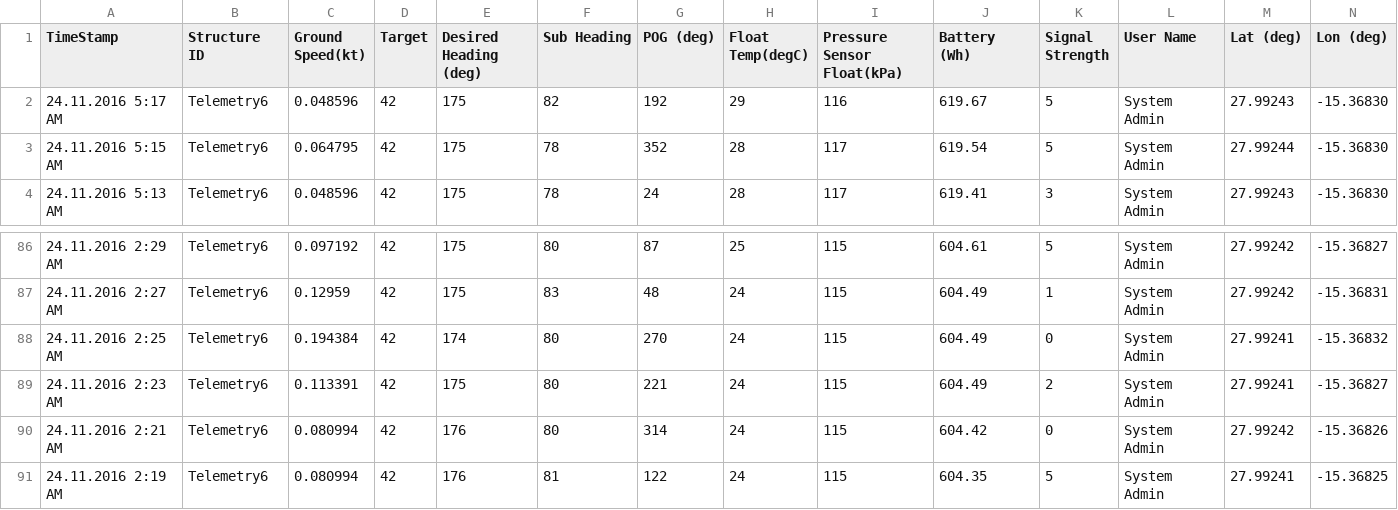
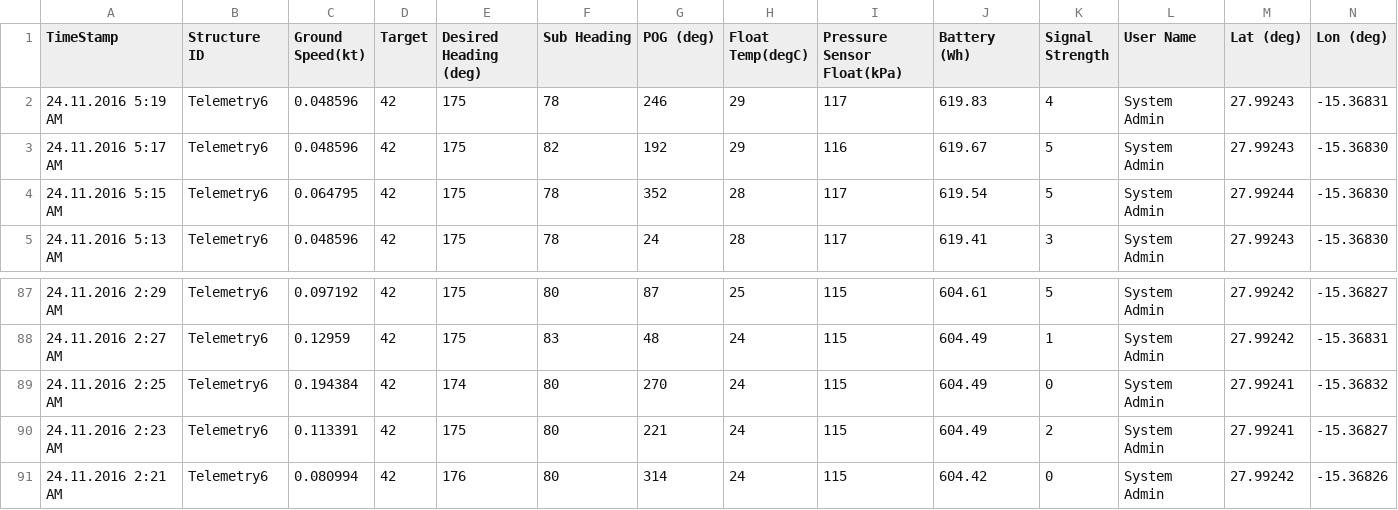
Before and after one commit to marum-waveglider/marum-waveglider.github.io, a CSV file: TelemetryData/TelemetryData_wgms_03h.csv, drawn as a sheet; only a part is shown, gaps mark what is left out; removed rows and columns are numbered as before the commit, all else as after; rows hold the shown columns only; the diff names each change by its address in the sheet, - before the commit and + after, or states it on an @@ line.

```diff
--- a/TelemetryData/TelemetryData_wgms_03h.csv
+++ b/TelemetryData/TelemetryData_wgms_03h.csv
+row 2: 24.11.2016 5:19 AM | Telemetry6 | 0.048596 | 42 | 175 | 78 | 246 | 29 | 117 | 619.83 | 4 | System Admin | 27.99243 | -15.36831
-row 91: 24.11.2016 2:19 AM | Telemetry6 | 0.080994 | 42 | 176 | 81 | 122 | 24 | 115 | 604.35 | 5 | System Admin | 27.99241 | -15.36825
```
Also changed, not shown: TelemetryData/TelemetryData_wgms_06h.csv.
